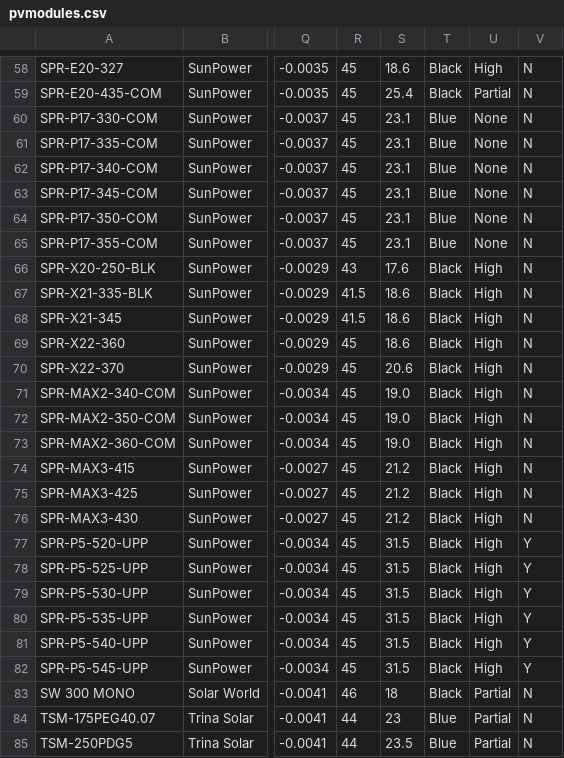
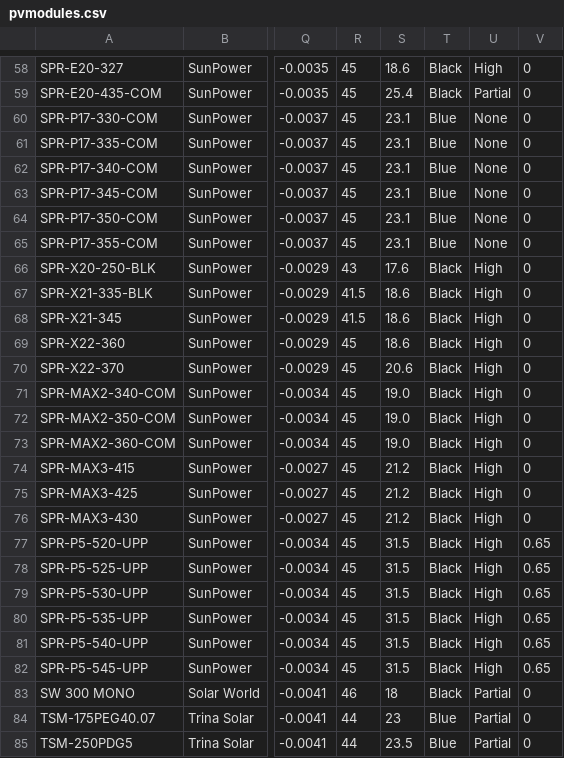
Before and after one commit to Institute-for-Future-Intelligence/aladdin, a CSV file: src/resources/pvmodules.csv, drawn as a sheet; only a part is shown, gaps mark what is left out; the diff covers the shown part only; the diff names each change by its address in the sheet, - before the commit and + after, or states it on an @@ line.

```diff
--- a/src/resources/pvmodules.csv
+++ b/src/resources/pvmodules.csv
-V58:V76: N
+V58:V76: 0
-V77:V82: Y
+V77:V82: 0.65
-V83:V85: N
+V83:V85: 0
```
Also changed, not shown: 74 edited cells elsewhere in this file, 14 other files.
